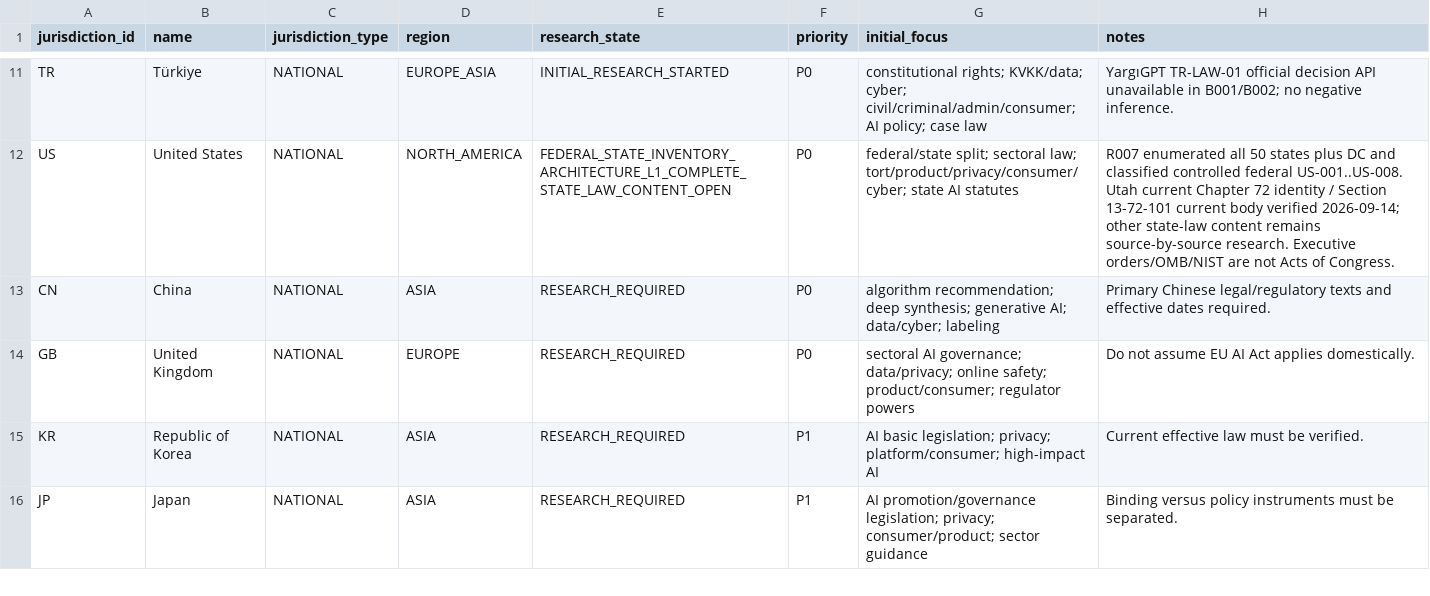
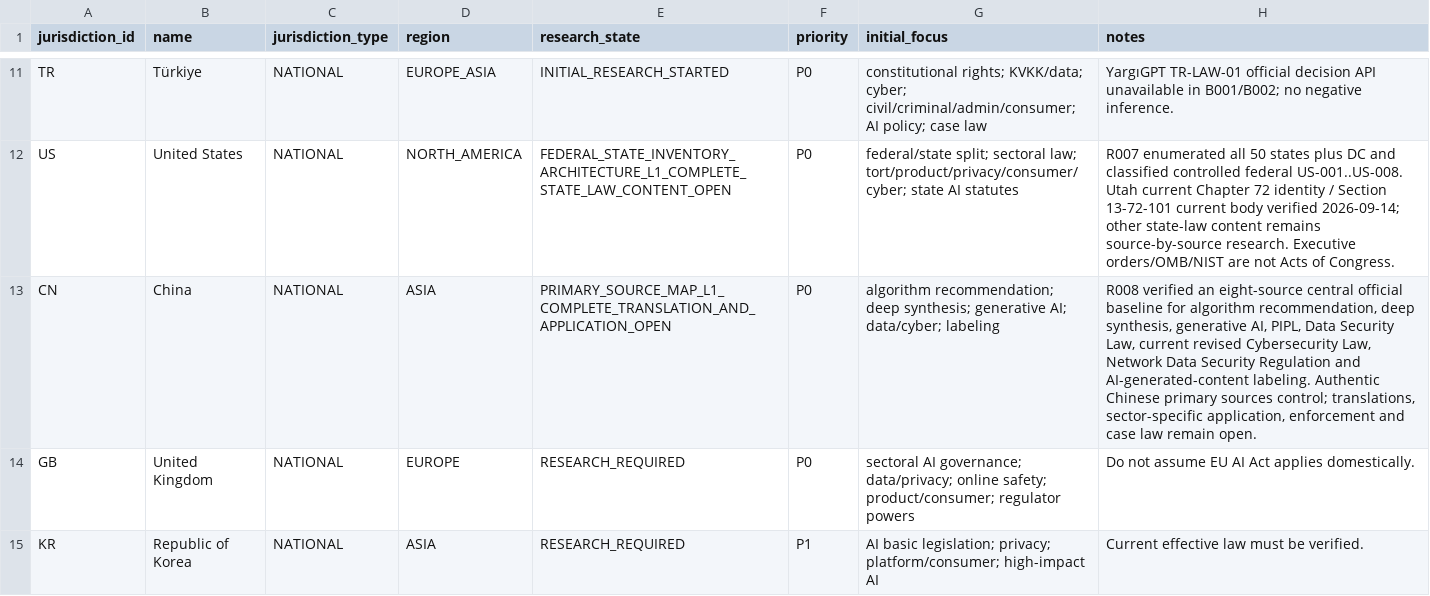
Before and after one commit to fatihekler/ai-laws, a CSV file: 20_JURISDICTIONS/JURISDICTION_RESEARCH_REGISTRY.csv, drawn as a sheet; only a part is shown, gaps mark what is left out; the shorter side is filled out with more unchanged rows.

```diff
--- a/20_JURISDICTIONS/JURISDICTION_RESEARCH_REGISTRY.csv
+++ b/20_JURISDICTIONS/JURISDICTION_RESEARCH_REGISTRY.csv
@@ -12,3 +12,3 @@ TR,Türkiye,NATIONAL,EUROPE_ASIA,INITIAL_RESEARCH_STARTED,P0,constitutional righ
 US,United States,NATIONAL,NORTH_AMERICA,FEDERAL_STATE_INVENTORY_ARCHITECTURE_L1_COMPLETE_STATE_LAW_CONTENT_OPEN,P0,federal/state split; sectoral law; tort/product/privacy/consumer/cyber; state AI statutes,R007 enumerated all 50 states plus DC and classified controlled federal US-001..US-008. Utah current Chapter 72 identity / Section 13-72-101 current body verified 2026-09-14; other state-law content remains source-by-source research. Executive orders/OMB/NIST are not Acts of Congress.
-CN,China,NATIONAL,ASIA,RESEARCH_REQUIRED,P0,algorithm recommendation; deep synthesis; generative AI; data/cyber; labeling,Primary Chinese legal/regulatory texts and effective dates required.
+CN,China,NATIONAL,ASIA,PRIMARY_SOURCE_MAP_L1_COMPLETE_TRANSLATION_AND_APPLICATION_OPEN,P0,algorithm recommendation; deep synthesis; generative AI; data/cyber; labeling,"R008 verified an eight-source central official baseline for algorithm recommendation, deep synthesis, generative AI, PIPL, Data Security Law, current revised Cybersecurity Law, Network Data Security Regulation and AI-generated-content labeling. Authentic Chinese primary sources control; translations, sector-specific application, enforcement and case law remain open."
 GB,United Kingdom,NATIONAL,EUROPE,RESEARCH_REQUIRED,P0,sectoral AI governance; data/privacy; online safety; product/consumer; regulator powers,Do not assume EU AI Act applies domestically.
```
Also changed, not shown: 86_NOTEBOOKLM/NOTEBOOKLM_SOURCE_ACQUISITION_MANIFEST.csv, 86_NOTEBOOKLM/NOTEBOOKLM_SOURCE_PACK_ASSIGNMENTS.csv, 8 other files.
